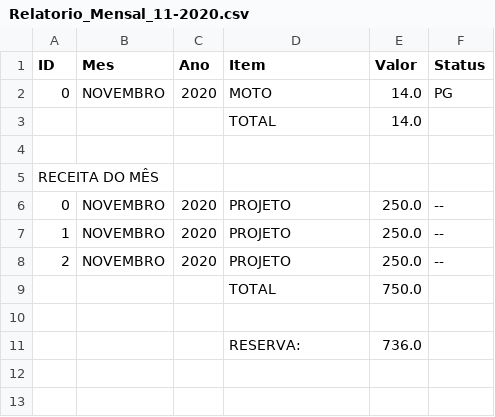
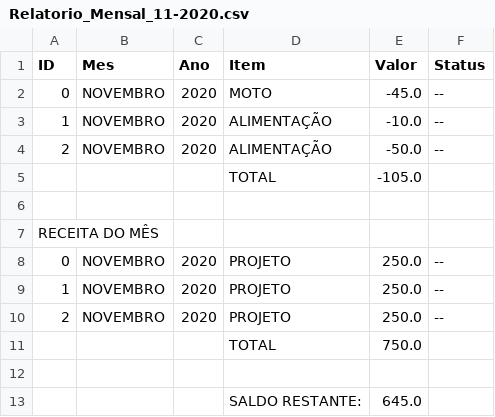
Before and after one commit to igorsantos314/FinancePlan, a CSV file: Relatorio_Mensal_11-2020.csv, drawn as a sheet.

Commit message:
Atualizar ListBox ao Inserir Gasto

```diff
--- a/Relatorio_Mensal_11-2020.csv
+++ b/Relatorio_Mensal_11-2020.csv
@@ -1,4 +1,6 @@
 ID,Mes,Ano,Item,Valor,Status
-0,NOVEMBRO,2020,MOTO,14.0,PG
-,,,TOTAL,14.0,
+0,NOVEMBRO,2020,MOTO,-45.0,--
+1,NOVEMBRO,2020,ALIMENTAÇÃO,-10.0,--
+2,NOVEMBRO,2020,ALIMENTAÇÃO,-50.0,--
+,,,TOTAL,-105.0,
 ,,,,,
@@ -10,2 +12,2 @@ RECEITA DO MÊS,,,,,
 ,,,,,
-,,,RESERVA: ,736.0,
+,,,SALDO RESTANTE: ,645.0,
```
Also changed, not shown: 3 other files.
